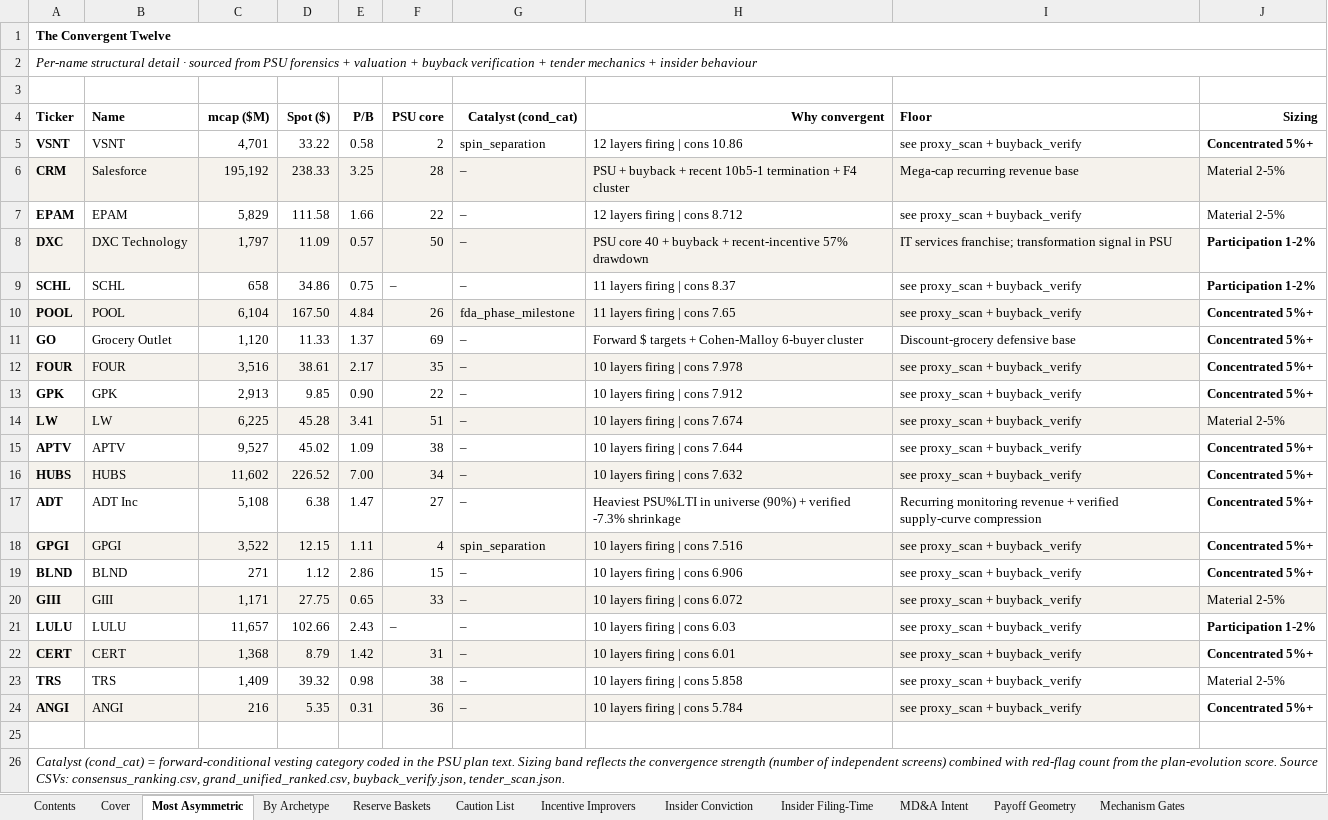
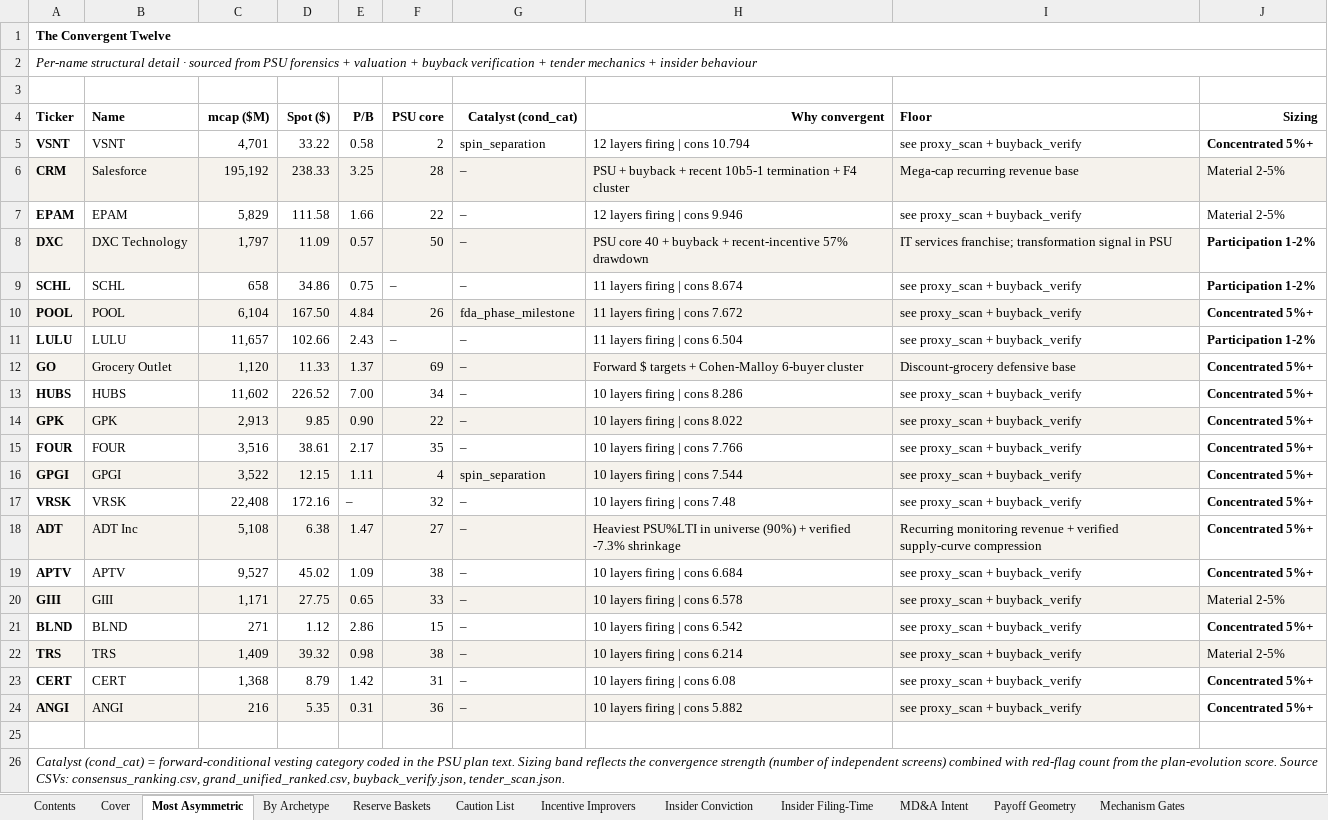
Before and after one commit to jupitersstring/cyclepapa, an Excel workbook: MOST_ASYMMETRIC.xlsx, sheet Most Asymmetric, drawn as a sheet; values as stored, in another font and other column widths than the file's, no borders; removed rows and columns are numbered as before the commit, all else as after; the diff names each change by its address in the sheet, - before the commit and + after, or states it on an @@ line.

```diff
--- a/MOST_ASYMMETRIC.xlsx (sheet Most Asymmetric)
+++ b/MOST_ASYMMETRIC.xlsx (sheet Most Asymmetric)
-H5 (Why convergent): 12 layers firing | cons 10.86
+H5 (Why convergent): 12 layers firing | cons 10.794
-H7 (Why convergent): 12 layers firing | cons 8.712
+H7 (Why convergent): 12 layers firing | cons 9.946
-H9 (Why convergent): 11 layers firing | cons 8.37
+H9 (Why convergent): 11 layers firing | cons 8.674
-H10 (Why convergent): 11 layers firing | cons 7.65
+H10 (Why convergent): 11 layers firing | cons 7.672
+row 11: LULU | LULU | 11,657 | 102.66 | 2.43 | – | – | 11 layers firing | cons 6.504 | see proxy_scan + buyback_verify | Participation 1-2%
-A12:I12 fill: none
+A12:I12 fill: #F5F2EC
-row 12: FOUR | FOUR | 3,516 | 38.61 | 2.17 | 35 | – | 10 layers firing | cons 7.978 | see proxy_scan + buyback_verify | Concentrated 5%+
-row 13: GPK | GPK | 2,913 | 9.85 | 0.90 | 22 | – | 10 layers firing | cons 7.912 | see proxy_scan + buyback_verify | Concentrated 5%+
-row 14: LW | LW | 6,225 | 45.28 | 3.41 | 51 | – | 10 layers firing | cons 7.674 | see proxy_scan + buyback_verify | Material 2-5%
-row 15: APTV | APTV | 9,527 | 45.02 | 1.09 | 38 | – | 10 layers firing | cons 7.644 | see proxy_scan + buyback_verify | Concentrated 5%+
-A13:I13 fill: #F5F2EC
+A13:I13 fill: none
-H13 (Why convergent): 10 layers firing | cons 7.632
+H13 (Why convergent): 10 layers firing | cons 8.286
+row 14: GPK | GPK | 2,913 | 9.85 | 0.90 | 22 | – | 10 layers firing | cons 8.022 | see proxy_scan + buyback_verify | Concentrated 5%+
+row 15: FOUR | FOUR | 3,516 | 38.61 | 2.17 | 35 | – | 10 layers firing | cons 7.766 | see proxy_scan + buyback_verify | Concentrated 5%+
+row 16: GPGI | GPGI | 3,522 | 12.15 | 1.11 | 4 | spin_separation | 10 layers firing | cons 7.544 | see proxy_scan + buyback_verify | Concentrated 5%+
+row 17: VRSK | VRSK | 22,408 | 172.16 | – | 32 | – | 10 layers firing | cons 7.48 | see proxy_scan + buyback_verify | Concentrated 5%+
-A18:I18 fill: none
+A18:I18 fill: #F5F2EC
-row 18: GPGI | GPGI | 3,522 | 12.15 | 1.11 | 4 | spin_separation | 10 layers firing | cons 7.516 | see proxy_scan + buyback_verify | Concentrated 5%+
-row 19: BLND | BLND | 271 | 1.12 | 2.86 | 15 | – | 10 layers firing | cons 6.906 | see proxy_scan + buyback_verify | Concentrated 5%+
+row 19: APTV | APTV | 9,527 | 45.02 | 1.09 | 38 | – | 10 layers firing | cons 6.684 | see proxy_scan + buyback_verify | Concentrated 5%+
-H20 (Why convergent): 10 layers firing | cons 6.072
+H20 (Why convergent): 10 layers firing | cons 6.578
-row 21: LULU | LULU | 11,657 | 102.66 | 2.43 | – | – | 10 layers firing | cons 6.03 | see proxy_scan + buyback_verify | Participation 1-2%
+row 21: BLND | BLND | 271 | 1.12 | 2.86 | 15 | – | 10 layers firing | cons 6.542 | see proxy_scan + buyback_verify | Concentrated 5%+
+row 22: TRS | TRS | 1,409 | 39.32 | 0.98 | 38 | – | 10 layers firing | cons 6.214 | see proxy_scan + buyback_verify | Material 2-5%
-A23:I23 fill: #F5F2EC
+A23:I23 fill: none
-H23 (Why convergent): 10 layers firing | cons 6.01
+H23 (Why convergent): 10 layers firing | cons 6.08
-row 23: TRS | TRS | 1,409 | 39.32 | 0.98 | 38 | – | 10 layers firing | cons 5.858 | see proxy_scan + buyback_verify | Material 2-5%
-H24 (Why convergent): 10 layers firing | cons 5.784
+H24 (Why convergent): 10 layers firing | cons 5.882
```
Also changed, not shown: sheet Without Valuation, sheet Cover, sheet Governance Discount, sheet Asymmetry Assembly, sheet Caution List, sheet Coverage & Tiers, 1 more sheet, OTC_BOOK.xlsx, cyclepapa_risk_reward_workbook.xlsx, 16 other files.
